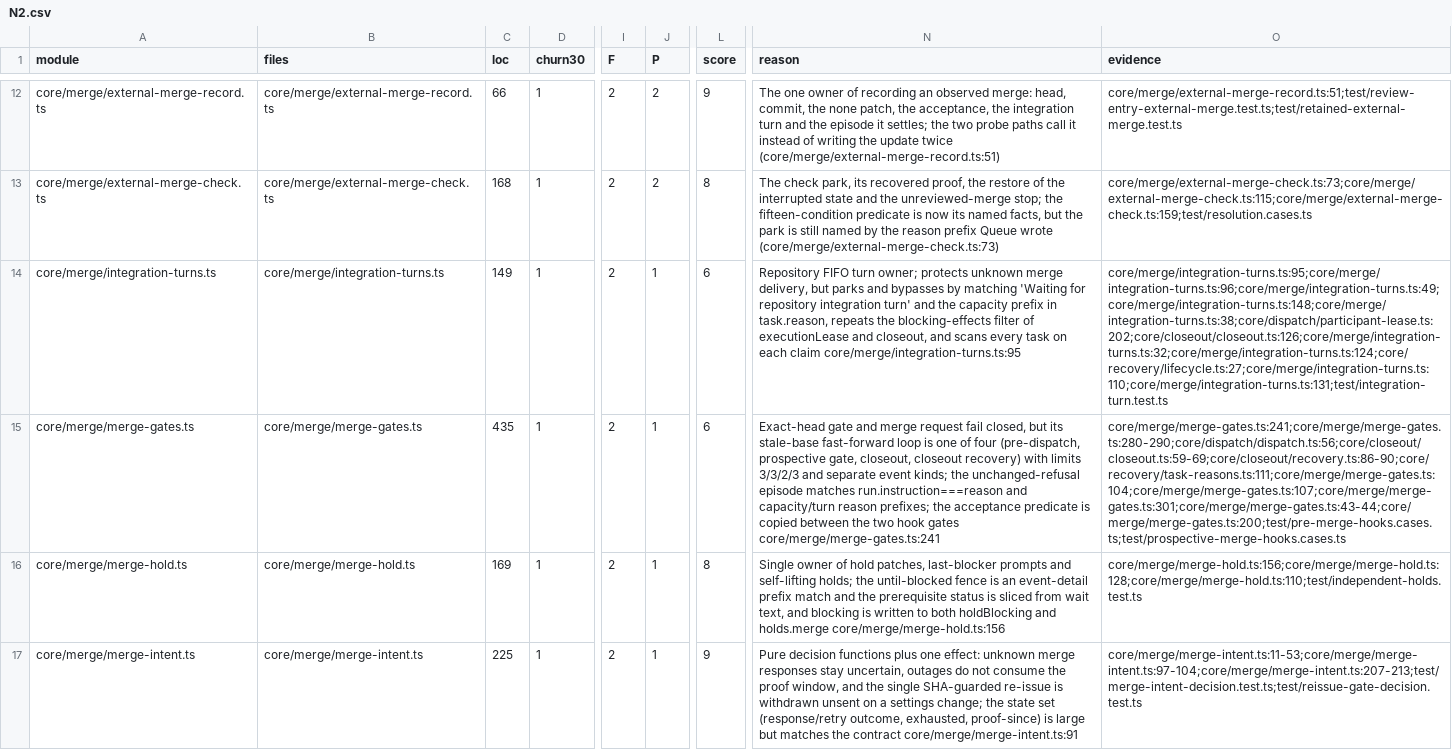
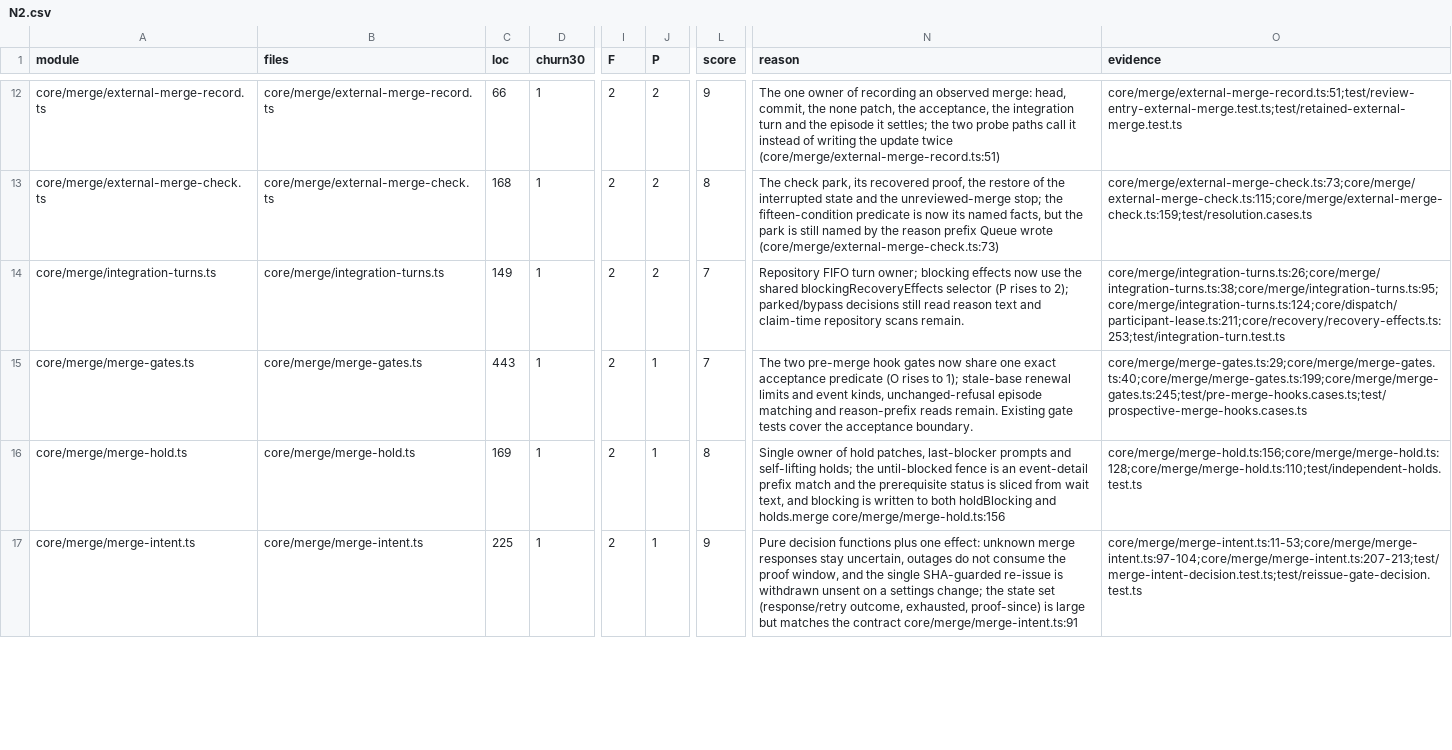
Before and after one commit to inflatable-cookie/nucleus, a CSV file: docs/knowledge/quality/code/N2.csv, drawn as a sheet; only a part is shown, gaps mark what is left out; the diff covers the shown part only; the diff names each change by its address in the sheet, - before the commit and + after, or states it on an @@ line.

Commit message:
1237: separate merge lifecycle owners

```diff
--- a/docs/knowledge/quality/code/N2.csv
+++ b/docs/knowledge/quality/code/N2.csv
-J14 (P): 1
+J14 (P): 2
-L14:L15 (score): 6
+L14:L15 (score): 7
-N14 (reason): …turn owner; protects unknown merge delivery, but parks and bypasses by matching 'Waiting for repository integration turn' and the capacity prefix in task.reason, repeats the blocking-effects filter of executionLease and closeout, and scans every task on each claim core/merge/integration-turns.ts:95
+N14 (reason): …turn owner; blocking effects now use the shared blockingRecoveryEffects selector (P rises to 2); parked/bypass decisions still read reason text and claim-time repository scans remain.
-O14 (evidence): core/merge/integration-turns.ts:95;core/merge/integration-turns.ts:96;core/merge/integration-turns.ts:49;core/merge/integration-turns.ts:148;core/merge/integration-turns.ts:38;core/dispatch/participant-lease.ts:202;core/closeout/closeout.ts:126;core/merge/integration-turns.ts:32;core/merge/integration-turns.ts:124;core/recovery/lifecycle.ts:27;core/merge/integration-turns.ts:110;core/merge/integration-turns.ts:131;test/integration-turn.test.ts
+O14 (evidence): core/merge/integration-turns.ts:26;core/merge/integration-turns.ts:38;core/merge/integration-turns.ts:95;core/merge/integration-turns.ts:124;core/dispatch/participant-lease.ts:211;core/recovery/recovery-effects.ts:253;test/integration-turn.test.ts
-C15 (loc): 435
+C15 (loc): 443
-N15 (reason): Exact-head gate and merge request fail closed, but its stale-base fast-forward loop is one of four (pre-dispatch, prospective gate, closeout, closeout recovery) with limits 3/3/2/3 and separate event kinds; the unchanged-refusal episode matches run.instruction===reason and capacity/turn reason prefixes; the acceptance predicate is copied between the two hook gates core/merge/merge-gates.ts:241
+N15 (reason): The two pre-merge hook gates now share one exact acceptance predicate (O rises to 1); stale-base renewal limits and event kinds, unchanged-refusal episode matching and reason-prefix reads remain. Existing gate tests cover the acceptance boundary.
-O15 (evidence): core/merge/merge-gates.ts:241;core/merge/merge-gates.ts:280-290;core/dispatch/dispatch.ts:56;core/closeout/closeout.ts:59-69;core/closeout/recovery.ts:86-90;core/recovery/task-reasons.ts:111;core/merge/merge-gates.ts:104;core/merge/merge-gates.ts:107;core/merge/merge-gates.ts:301;core/merge/merge-gates.ts:43-44;core/merge/merge-gates.ts:200;test/pre-merge-hooks.cases.ts;test/prospective-merge-hooks.cases.ts
+O15 (evidence): core/merge/merge-gates.ts:29;core/merge/merge-gates.ts:40;core/merge/merge-gates.ts:199;core/merge/merge-gates.ts:245;test/pre-merge-hooks.cases.ts;test/prospective-merge-hooks.cases.ts
```
Also changed, not shown: 10 edited cells elsewhere in this file, docs/knowledge/quality/code/N4.csv, 9 other files.
